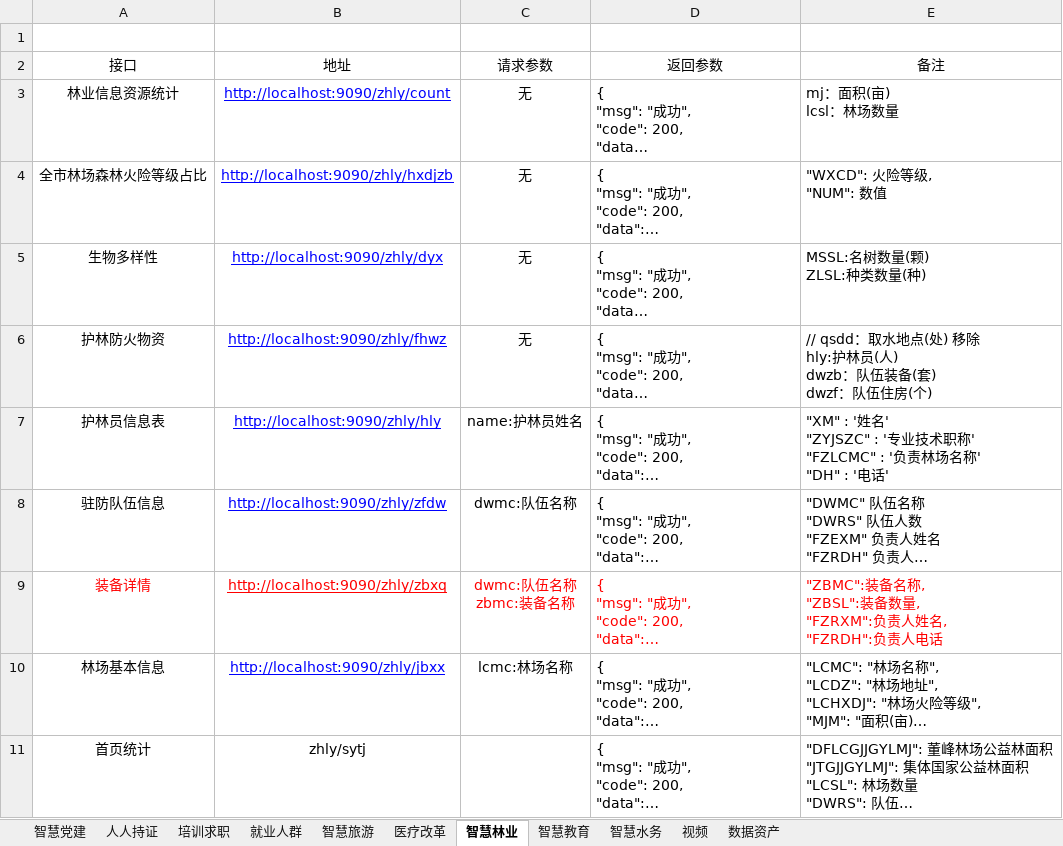
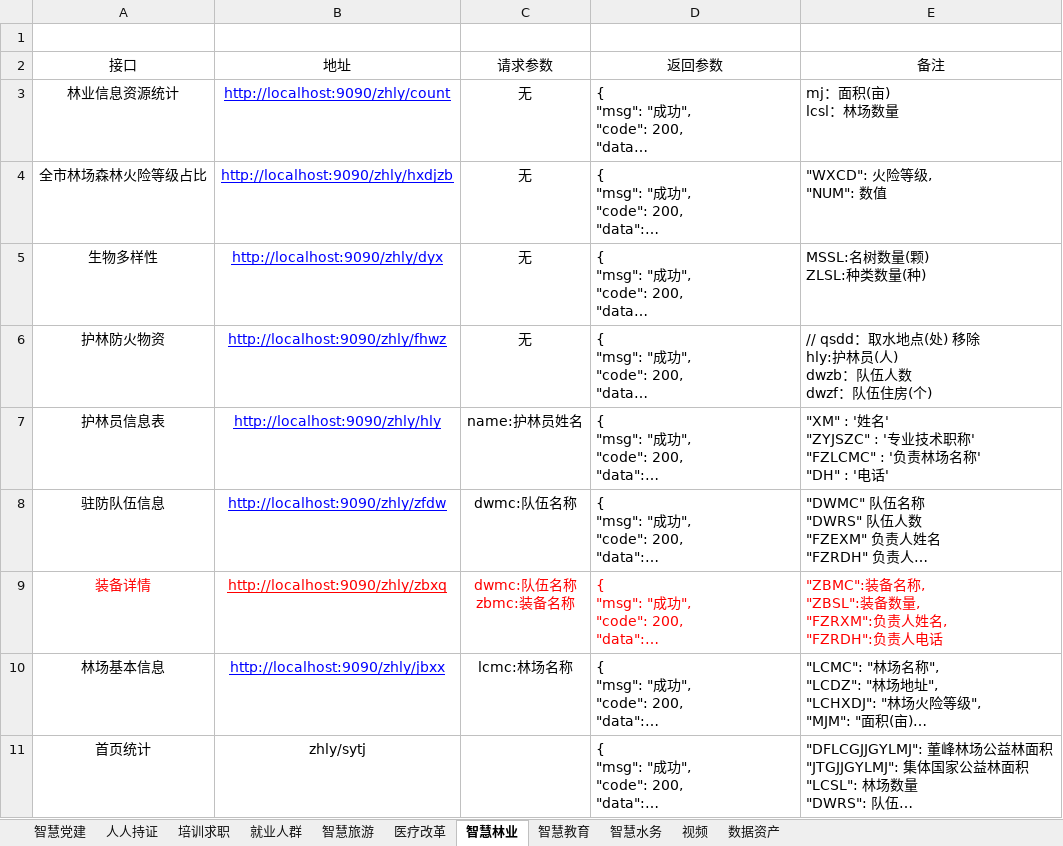
Before and after one commit to chenchenchenchenYang/gpdp, an Excel workbook: docs/高平大屏数据接口.xlsx, sheet 智慧林业, drawn as a sheet; long unchanged cells end in …; values as stored, in another font and other column widths than the file's, no borders; ↵ is a line break in a cell; the diff names each change by its address in the sheet, - before the commit and + after, or states it on an @@ line.

Commit message:
林业接口文档更新

```diff
--- a/docs/高平大屏数据接口.xlsx (sheet 智慧林业)
+++ b/docs/高平大屏数据接口.xlsx (sheet 智慧林业)
-E6 (备注): …dwzb：队伍装备(套) ↵ dwzf：队伍…
+E6 (备注): …dwzb：队伍人数 ↵ dwzf：队伍…
```
